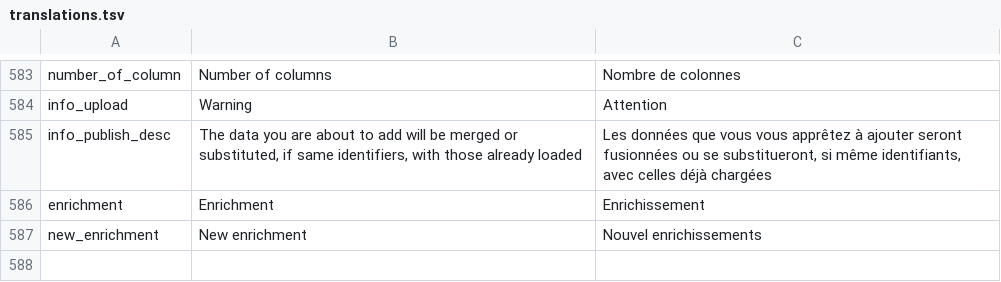
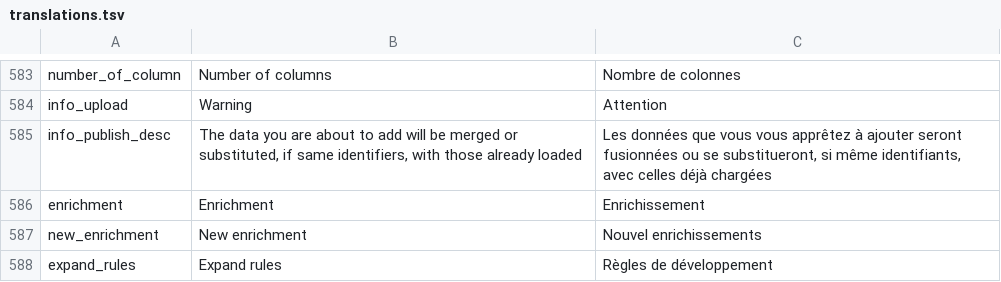
Before and after one commit to Inist-CNRS/lodex, a TSV file: src/app/custom/translations.tsv, drawn as a sheet; only a part is shown, gaps mark what is left out; the diff names each change by its address in the sheet, - before the commit and + after, or states it on an @@ line.

```diff
--- a/src/app/custom/translations.tsv
+++ b/src/app/custom/translations.tsv
+row 588: expand_rules | Expand rules | Règles de développement
```
Also changed, not shown: 3 other files.
